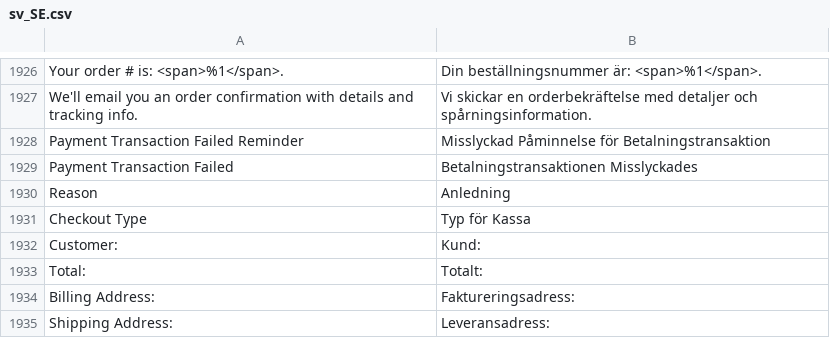
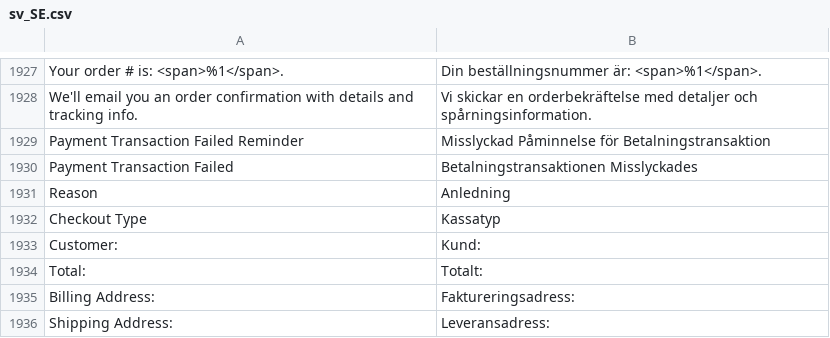
Before and after one commit to magento-l10n/language-sv_SE, a CSV file: sv_SE.csv, drawn as a sheet; only a part is shown, gaps mark what is left out; addresses are those after the commit; the diff covers the shown part only; the diff names each change by its address in the sheet, - before the commit and + after, or states it on an @@ line.

```diff
--- a/sv_SE.csv
+++ b/sv_SE.csv
-B1932: Typ för Kassa
+B1932: Kassatyp
```
Also changed, not shown: 6 added rows, 1 moved row and 7 edited cells elsewhere in this file, 1 other file.
